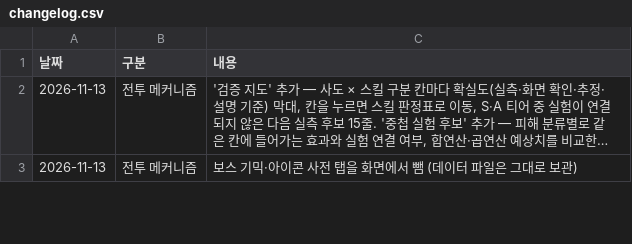
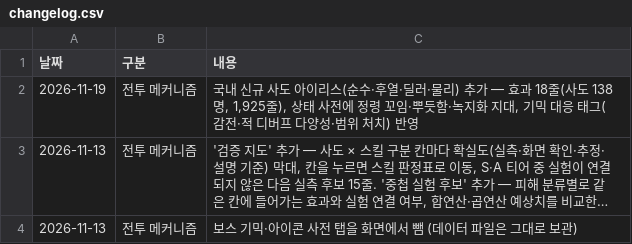
Before and after one commit to gasumii/trickcal-meta, a CSV file: data/changelog.csv, drawn as a sheet; only a part is shown; long unchanged cells end in …; the diff names each change by its address in the sheet, - before the commit and + after, or states it on an @@ line.

```diff
--- a/data/changelog.csv
+++ b/data/changelog.csv
+row 2: 2026-11-19 | 전투 메커니즘 | 국내 신규 사도 아이리스(순수·후열·딜러·물리) 추가 — 효과 18줄(사도 138명, 1,925줄), 상태 사전에 정령 꼬임·뿌듯함·녹지화 지대, 기믹 대응 태그(감전·적 디버프 다양성·범위 처치) 반영
```
Also changed, not shown: data/battle/gimmick_tags.csv, data/battle/sado_info.csv, 7 other files.
